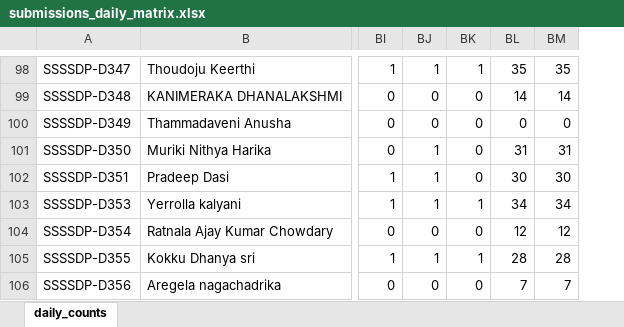
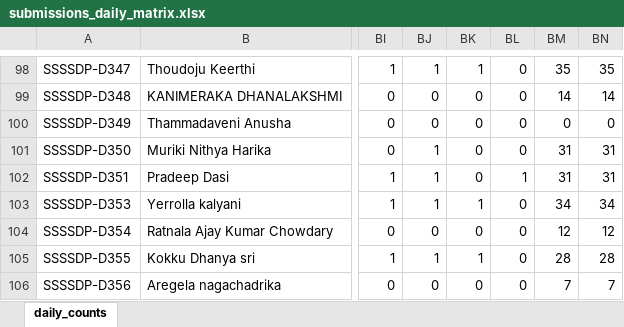
Before and after one commit to EaswarammaPreranaInc/SethuBatch3_DataEngineers, an Excel workbook: reports/submissions_daily_matrix.xlsx, sheet daily_counts, drawn as a sheet; only a part is shown, gaps mark what is left out; values as stored, in another font and other column widths than the file's, no borders; addresses are those after the commit; the diff covers the shown part only; the diff names each change by its address in the sheet, - before the commit and + after, or states it on an @@ line.

```diff
--- a/reports/submissions_daily_matrix.xlsx (sheet daily_counts)
+++ b/reports/submissions_daily_matrix.xlsx (sheet daily_counts)
+column BL, rows 98-106: 0 | 0 | 0 | 0 | 1 | 0 | 0 | 0 | 0
-BM102: 30
+BM102: 31
-BN102: 30
+BN102: 31
```
Also changed, not shown: 12 edited cells elsewhere in this sheet, 5 other files.
